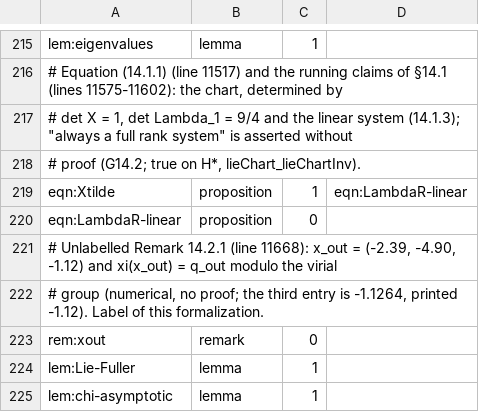
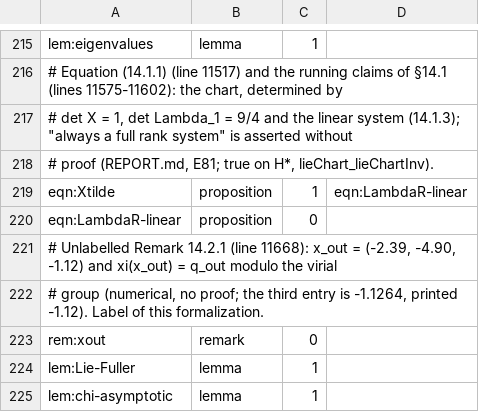
Before and after one commit to vltanh/lean4-smoothed-polygon, a TSV file: docs/paper_routes.tsv, drawn as a sheet; only a part is shown, gaps mark what is left out.

```diff
--- a/docs/paper_routes.tsv
+++ b/docs/paper_routes.tsv
@@ -217,3 +217,3 @@ lem:eigenvalues	lemma	1
 # det X = 1, det Lambda_1 = 9/4 and the linear system (14.1.3); "always a full rank system" is asserted without
-# proof (G14.2; true on H*, lieChart_lieChartInv).
+# proof (REPORT.md, E81; true on H*, lieChart_lieChartInv).
 eqn:Xtilde	proposition	1	eqn:LambdaR-linear
```
Also changed, not shown: docs/route_differences.tsv, 20 other files.
